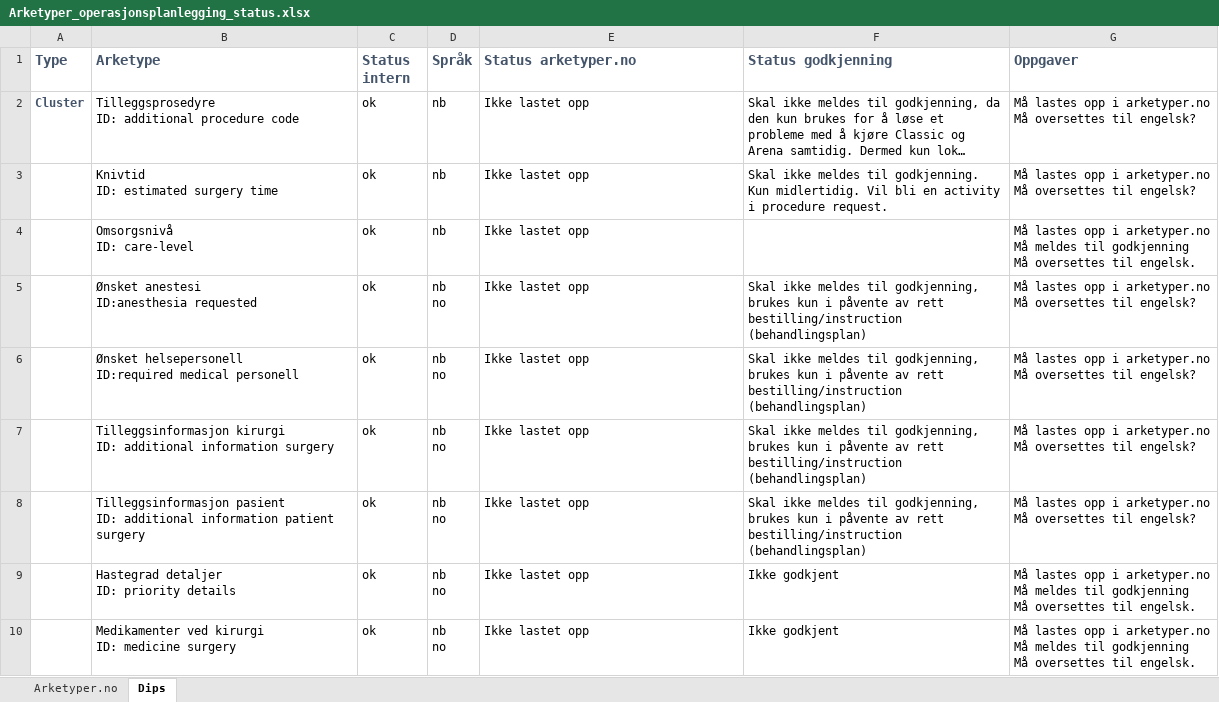
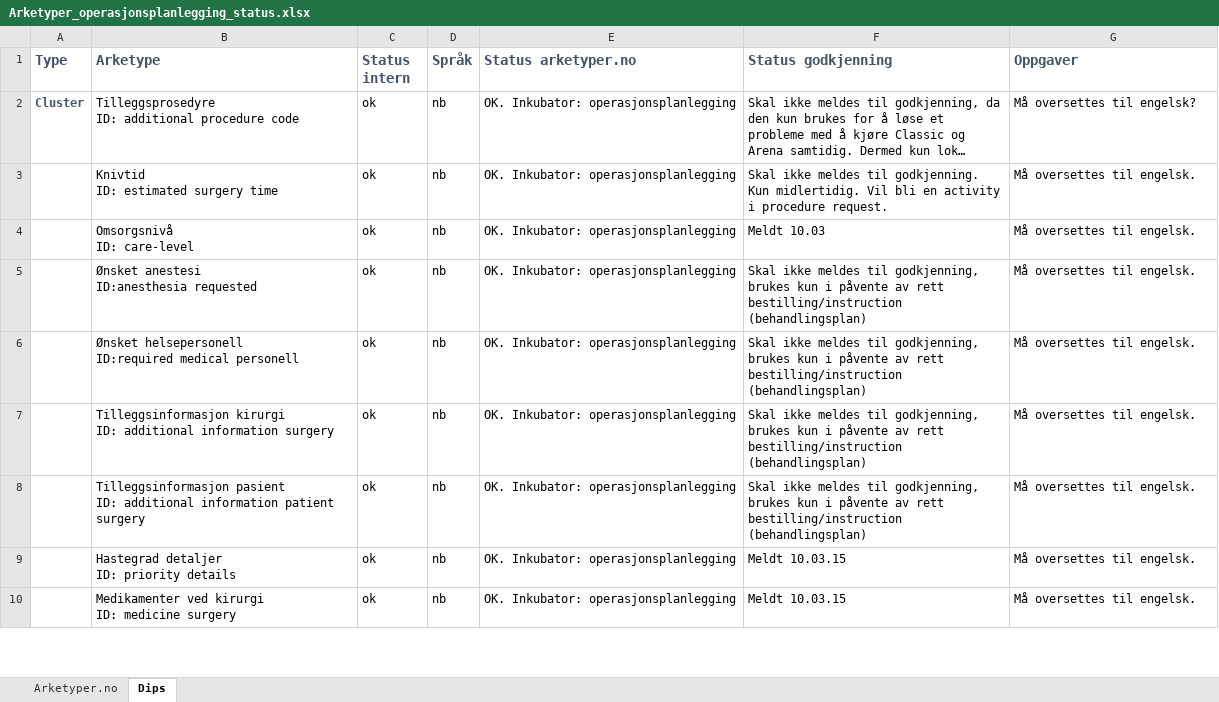
Before and after one commit to bjornna/dips-ckm, an Excel workbook: surgery/Arketyper_operasjonsplanlegging_status.xlsx, sheet Dips, drawn as a sheet; only a part is shown; long unchanged cells end in …; values as stored, in another font and other column widths than the file's, no borders; ↵ is a line break in a cell; the diff covers the shown part only; the diff names each change by its address in the sheet, - before the commit and + after, or states it on an @@ line.

```diff
--- a/surgery/Arketyper_operasjonsplanlegging_status.xlsx (sheet Dips)
+++ b/surgery/Arketyper_operasjonsplanlegging_status.xlsx (sheet Dips)
-E2:E10 (Status arketyper.no): Ikke lastet opp
+E2:E10 (Status arketyper.no): OK. Inkubator: operasjonsplanlegging
-G2 (Oppgaver): Må lastes opp i arketyper.no ↵ Må oversettes til engelsk?
+G2 (Oppgaver): Må oversettes til engelsk?
-G3 (Oppgaver): Må lastes opp i arketyper.no ↵ Må oversettes til engelsk?
+G3 (Oppgaver): Må oversettes til engelsk.
-F4 (Status godkjenning): (empty)
+F4 (Status godkjenning): Meldt 10.03
-G4 (Oppgaver): Må lastes opp i arketyper.no ↵ Må meldes til godkjenning ↵ Må oversettes til…
+G4 (Oppgaver): Må oversettes til…
-D5:D10 (Språk): nb ↵ no
+D5:D10 (Språk): nb
-G5:G8 (Oppgaver): Må lastes opp i arketyper.no ↵ Må oversettes til engelsk?
+G5:G8 (Oppgaver): Må oversettes til engelsk.
-F9:F10 (Status godkjenning): Ikke godkjent
+F9:F10 (Status godkjenning): Meldt 10.03.15
-G9:G10 (Oppgaver): Må lastes opp i arketyper.no ↵ Må meldes til godkjenning ↵ Må oversettes til…
+G9:G10 (Oppgaver): Må oversettes til…
```
Also changed, not shown: 30 edited cells elsewhere in this sheet, sheet Arketyper.no, 1 other file.
